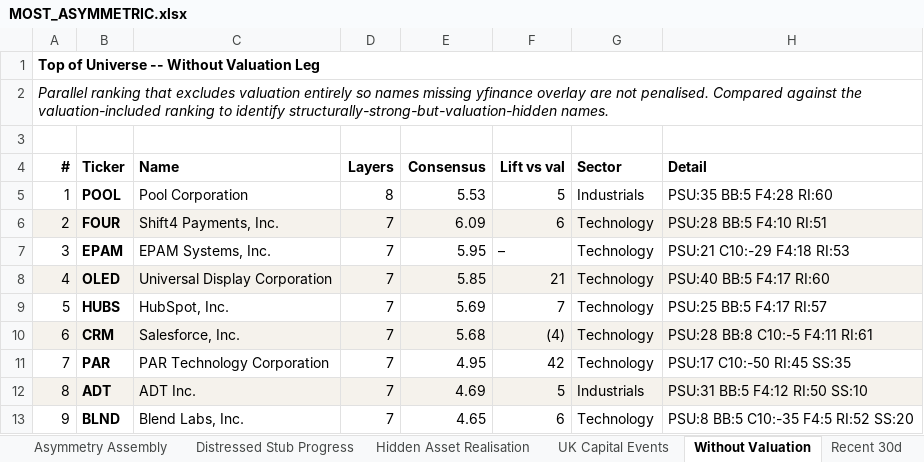
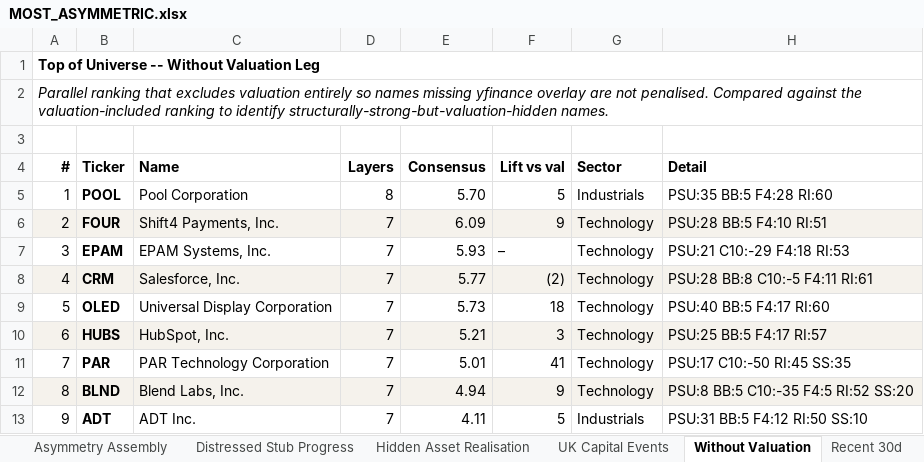
Before and after one commit to jupitersstring/cyclepapa, an Excel workbook: MOST_ASYMMETRIC.xlsx, sheet Without Valuation, drawn as a sheet; only a part is shown; values as stored, in another font and other column widths than the file's, no borders; the diff covers the shown part only; the diff names each change by its address in the sheet, - before the commit and + after, or states it on an @@ line.

```diff
--- a/MOST_ASYMMETRIC.xlsx (sheet Without Valuation)
+++ b/MOST_ASYMMETRIC.xlsx (sheet Without Valuation)
-E5 (Consensus): 5.53
+E5 (Consensus): 5.70
-F6 (Lift vs val): 6
+F6 (Lift vs val): 9
-E7 (Consensus): 5.95
+E7 (Consensus): 5.93
-B8 (Ticker): OLED
+B8 (Ticker): CRM
-C8 (Name): Universal Display Corporation
+C8 (Name): Salesforce, Inc.
-E8 (Consensus): 5.85
+E8 (Consensus): 5.77
-F8 (Lift vs val): 21
+F8 (Lift vs val): (2)
-H8 (Detail): PSU:40 BB:5 F4:17 RI:60
+H8 (Detail): PSU:28 BB:8 C10:-5 F4:11 RI:61
-B9 (Ticker): HUBS
+B9 (Ticker): OLED
-C9 (Name): HubSpot, Inc.
+C9 (Name): Universal Display Corporation
-E9 (Consensus): 5.69
+E9 (Consensus): 5.73
-F9 (Lift vs val): 7
+F9 (Lift vs val): 18
-H9 (Detail): PSU:25 BB:5 F4:17 RI:57
+H9 (Detail): PSU:40 BB:5 F4:17 RI:60
-B10 (Ticker): CRM
+B10 (Ticker): HUBS
-C10 (Name): Salesforce, Inc.
+C10 (Name): HubSpot, Inc.
-E10 (Consensus): 5.68
+E10 (Consensus): 5.21
-F10 (Lift vs val): (4)
+F10 (Lift vs val): 3
-H10 (Detail): PSU:28 BB:8 C10:-5 F4:11 RI:61
+H10 (Detail): PSU:25 BB:5 F4:17 RI:57
-E11 (Consensus): 4.95
+E11 (Consensus): 5.01
-F11 (Lift vs val): 42
+F11 (Lift vs val): 41
-B12 (Ticker): ADT
+B12 (Ticker): BLND
-C12 (Name): ADT Inc.
+C12 (Name): Blend Labs, Inc.
-E12 (Consensus): 4.69
+E12 (Consensus): 4.94
-F12 (Lift vs val): 5
+F12 (Lift vs val): 9
-G12 (Sector): Industrials
+G12 (Sector): Technology
-H12 (Detail): PSU:31 BB:5 F4:12 RI:50 SS:10
+H12 (Detail): PSU:8 BB:5 C10:-35 F4:5 RI:52 SS:20
-B13 (Ticker): BLND
+B13 (Ticker): ADT
-C13 (Name): Blend Labs, Inc.
+C13 (Name): ADT Inc.
-E13 (Consensus): 4.65
+E13 (Consensus): 4.11
-F13 (Lift vs val): 6
+F13 (Lift vs val): 5
-G13 (Sector): Technology
+G13 (Sector): Industrials
-H13 (Detail): PSU:8 BB:5 C10:-35 F4:5 RI:52 SS:20
+H13 (Detail): PSU:31 BB:5 F4:12 RI:50 SS:10
```
Also changed, not shown: 106 edited cells and cell formats elsewhere in this sheet, sheet Most Asymmetric, sheet Cover, sheet Governance Discount, sheet Asymmetry Assembly, sheet Caution List, sheet Coverage & Tiers, 1 more sheet, OTC_BOOK.xlsx, cyclepapa_risk_reward_workbook.xlsx, 16 other files.
